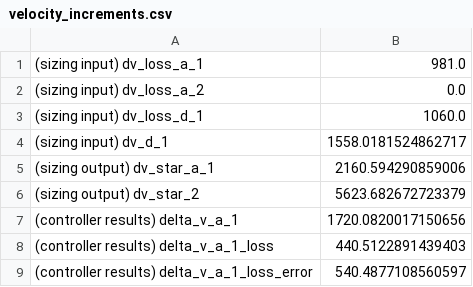
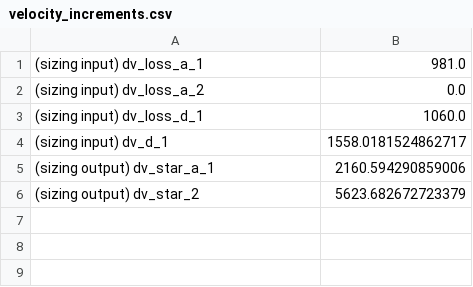
Before and after one commit to JvanZyl1/RocketTrajectoryOptimisation, a CSV file: data/rocket_parameters/velocity_increments.csv, drawn as a sheet.

```diff
--- a/data/rocket_parameters/velocity_increments.csv
+++ b/data/rocket_parameters/velocity_increments.csv
@@ -6,4 +6 @@
 (sizing output) dv_star_2,5623.682672723379
-(controller results) delta_v_a_1,1720.0820017150656
-(controller results) delta_v_a_1_loss,440.5122891439403
-(controller results) delta_v_a_1_loss_error,540.4877108560597
```
Also changed, not shown: data/rocket_parameters/sizing_results.csv, 15 other files.
